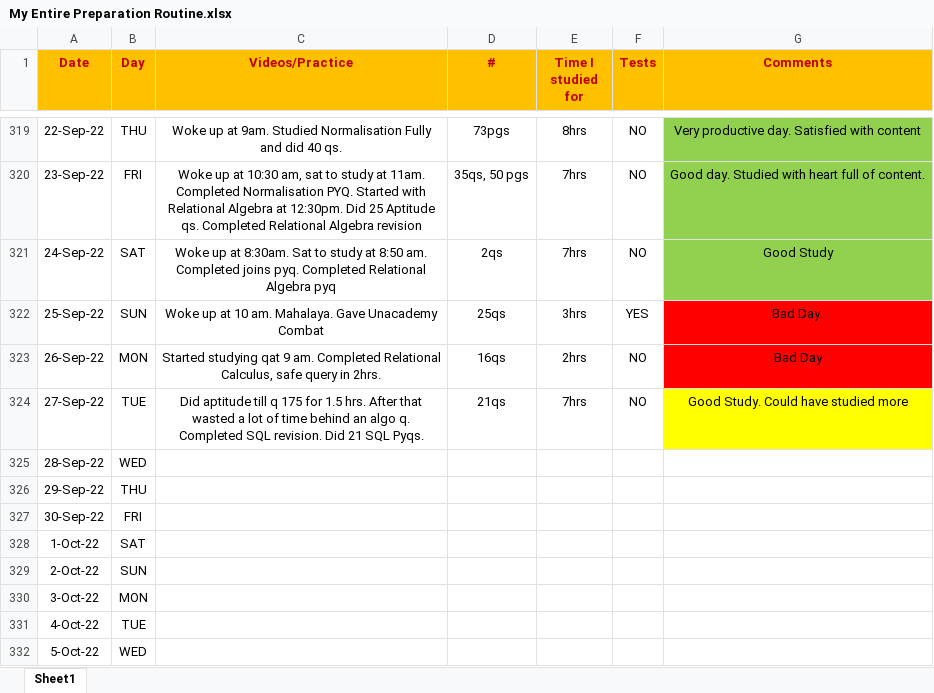
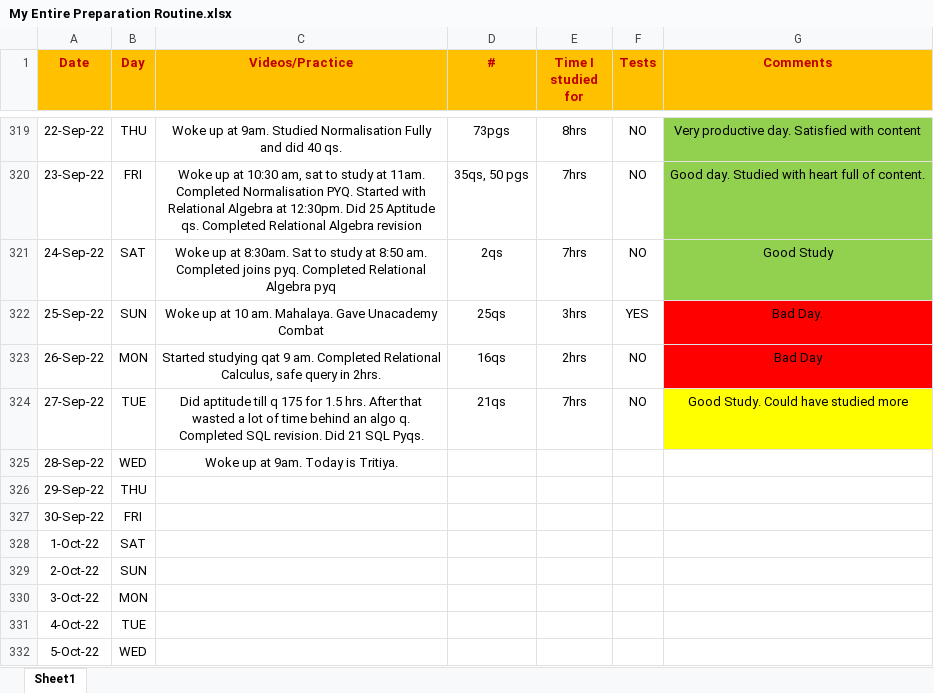
Before and after one commit to Abhrajyoti00/Abhrajyoti00-GATE_2022_2023, an Excel workbook: My Entire Preparation Routine.xlsx, sheet Sheet1, drawn as a sheet; only a part is shown, gaps mark what is left out; values as stored, in another font and other column widths than the file's, no borders; conditional formats not drawn; the diff names each change by its address in the sheet, - before the commit and + after, or states it on an @@ line.

Commit message:
Updated Excel

```diff
--- a/My Entire Preparation Routine.xlsx (sheet Sheet1)
+++ b/My Entire Preparation Routine.xlsx (sheet Sheet1)
-C325 (Videos/Practice): (empty)
+C325 (Videos/Practice): Woke up at 9am. Today is Tritiya.
```
